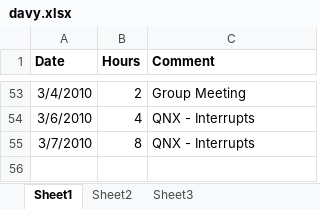
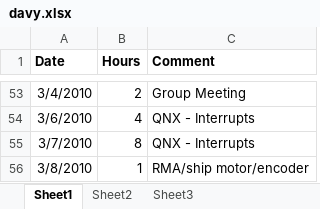
Before and after one commit to minadanesh/apsc496, an Excel workbook: status reports/davy.xlsx, sheet Sheet1, drawn as a sheet; only a part is shown, gaps mark what is left out; values as stored, in another font and other column widths than the file's, no borders; the diff names each change by its address in the sheet, - before the commit and + after, or states it on an @@ line.

```diff
--- a/status reports/davy.xlsx (sheet Sheet1)
+++ b/status reports/davy.xlsx (sheet Sheet1)
+row 56: 3/8/2010 | 1 | RMA/ship motor/encoder
```
Also changed, not shown: status reports/overall hours report.xlsx, 2 other files.
